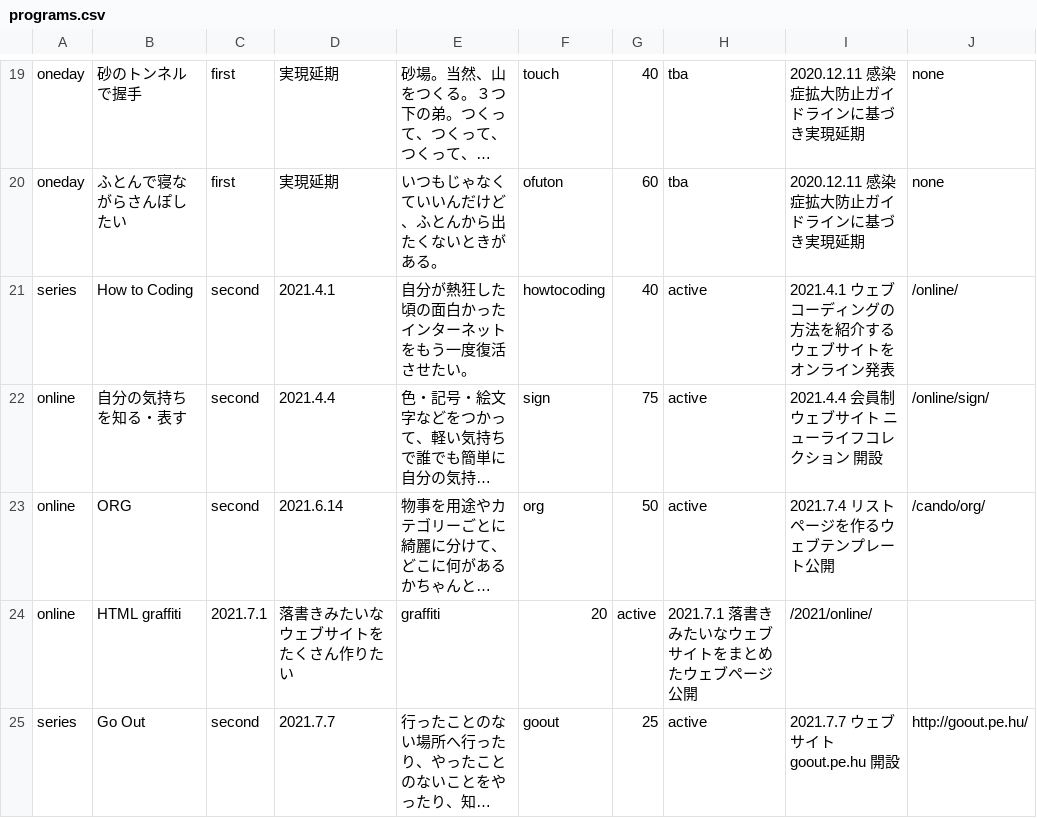
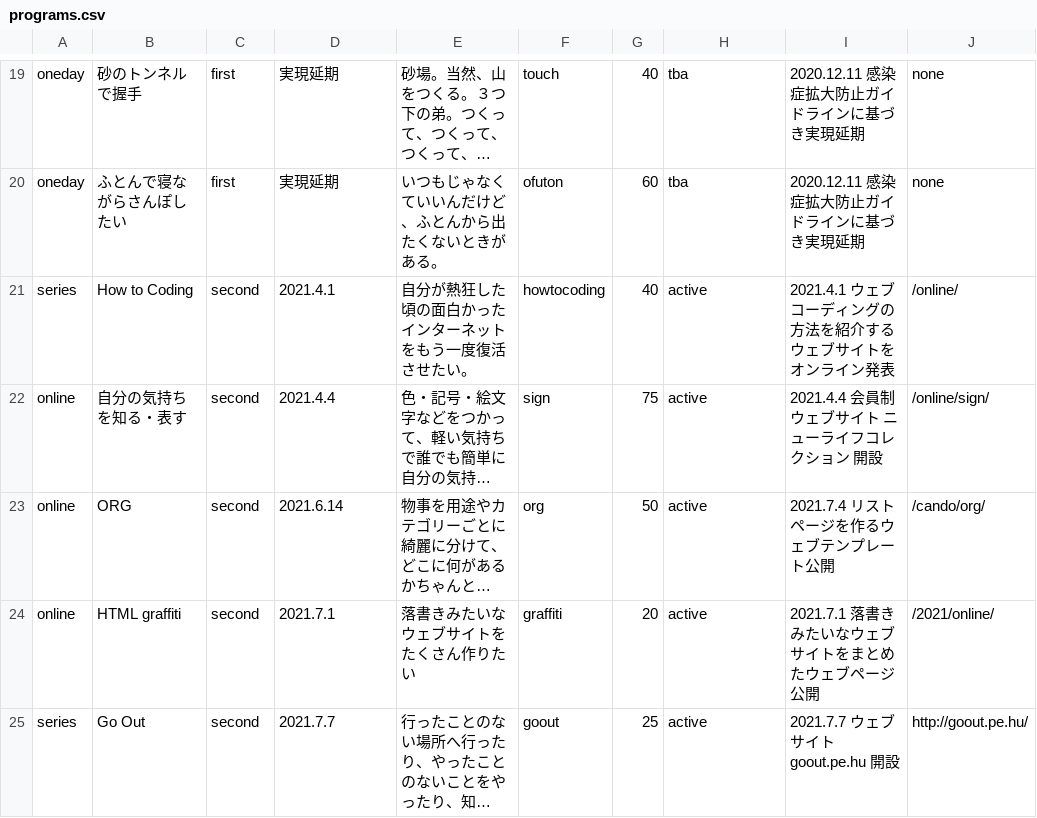
Before and after one commit to chottocrazy/index, a CSV file: programs/programs.csv, drawn as a sheet; only a part is shown, gaps mark what is left out; long unchanged cells end in …; the diff names each change by its address in the sheet, - before the commit and + after, or states it on an @@ line.

Commit message:
Update programs.csv

```diff
--- a/programs/programs.csv
+++ b/programs/programs.csv
-C24: 2021.7.1
+C24: second
-D24: 落書きみたいなウェブサイトをたくさん作りたい
+D24: 2021.7.1
-E24: graffiti
+E24: 落書きみたいなウェブサイトをたくさん作りたい
-F24: 20
+F24: graffiti
-G24: active
+G24: 20
-H24: 2021.7.1 落書きみたいなウェブサイトをまとめたウェブページ公開
+H24: active
-I24: /2021/online/
+I24: 2021.7.1 落書きみたいなウェブサイトをまとめたウェブページ公開
-J24: (empty)
+J24: /2021/online/
```
